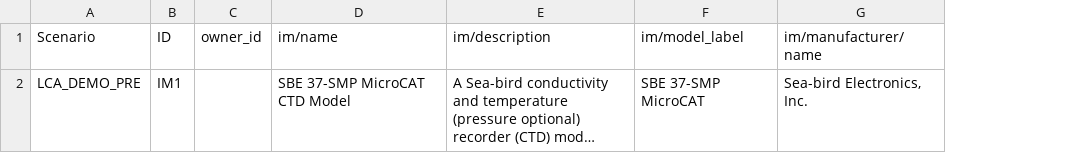
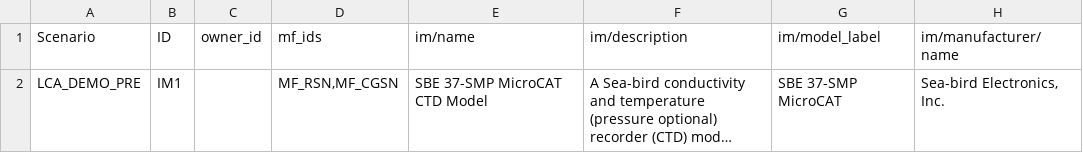
Before and after one commit to ooici/ion-definitions, a CSV file: res/preload/lca_demo/InstrumentModel.csv, drawn as a sheet; only a part is shown; long unchanged cells end in …; the diff names each change by its address in the sheet, - before the commit and + after, or states it on an @@ line.

```diff
--- a/res/preload/lca_demo/InstrumentModel.csv
+++ b/res/preload/lca_demo/InstrumentModel.csv
+column D (mf_ids), row 2: MF_RSN,MF_CGSN
```
Also changed, not shown: res/preload/lca_demo/DataProduct.csv, res/preload/lca_demo/MarineFacility.csv, 3 other files.
